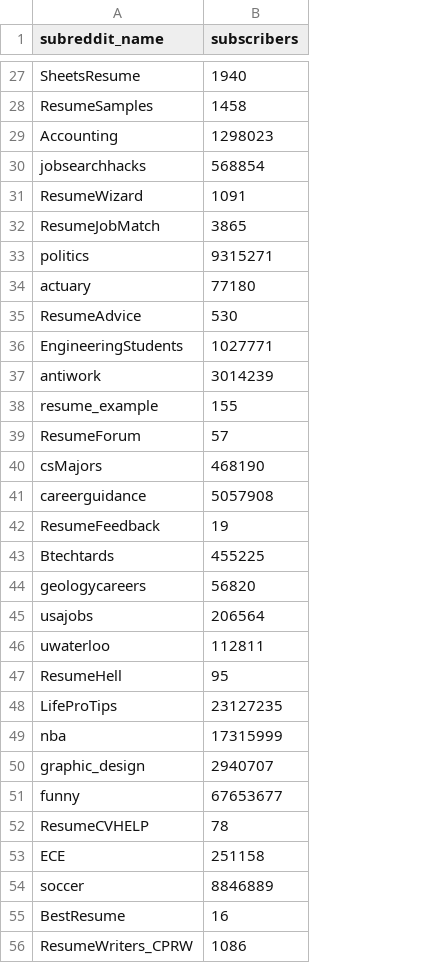
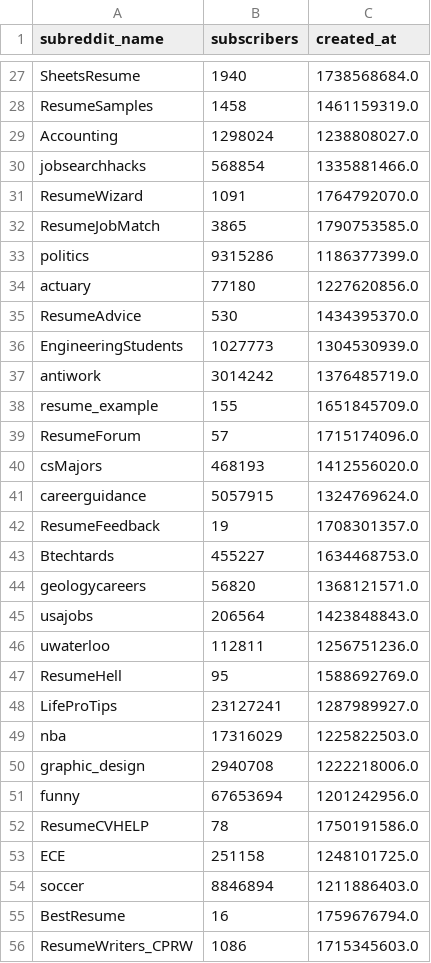
Before and after one commit to saakethk/deepsift, a CSV file: data/subs_df_snapshot_11_11_2026.csv, drawn as a sheet; only a part is shown, gaps mark what is left out; the diff covers the shown part only; the diff names each change by its address in the sheet, - before the commit and + after, or states it on an @@ line.

```diff
--- a/data/subs_df_snapshot_11_11_2026.csv
+++ b/data/subs_df_snapshot_11_11_2026.csv
+column C (created_at), rows 27-56: 1738568684.0 | 1461159319.0 | 1238808027.0 | 1335881466.0 | 1764792070.0 | 1790753585.0 | 1186377399.0 | 1227620856.0 | 1434395370.0 | 1304530939.0 | 1376485719.0 | 1651845709.0 | 1715174096.0 | 1412556020.0 | 1324769624.0 | 1708301357.0 | 1634468753.0 | 1368121571.0 | 1423848843.0 | 1256751236.0 | 1588692769.0 | 1287989927.0 | 1225822503.0 | 1222218006.0 | 1201242956.0 | 1750191586.0 | 1248101725.0 | 1211886403.0 | 1759676794.0 | 1715345603.0
-B29 (subscribers): 1298023
+B29 (subscribers): 1298024
-B33 (subscribers): 9315271
+B33 (subscribers): 9315286
-B36 (subscribers): 1027771
+B36 (subscribers): 1027773
-B37 (subscribers): 3014239
+B37 (subscribers): 3014242
-B40 (subscribers): 468190
+B40 (subscribers): 468193
-B41 (subscribers): 5057908
+B41 (subscribers): 5057915
-B43 (subscribers): 455225
+B43 (subscribers): 455227
-B48 (subscribers): 23127235
+B48 (subscribers): 23127241
-B49 (subscribers): 17315999
+B49 (subscribers): 17316029
-B50 (subscribers): 2940707
+B50 (subscribers): 2940708
-B51 (subscribers): 67653677
+B51 (subscribers): 67653694
-B54 (subscribers): 8846889
+B54 (subscribers): 8846894
```
Also changed, not shown: 28 edited cells elsewhere in this file, 2 other files.
